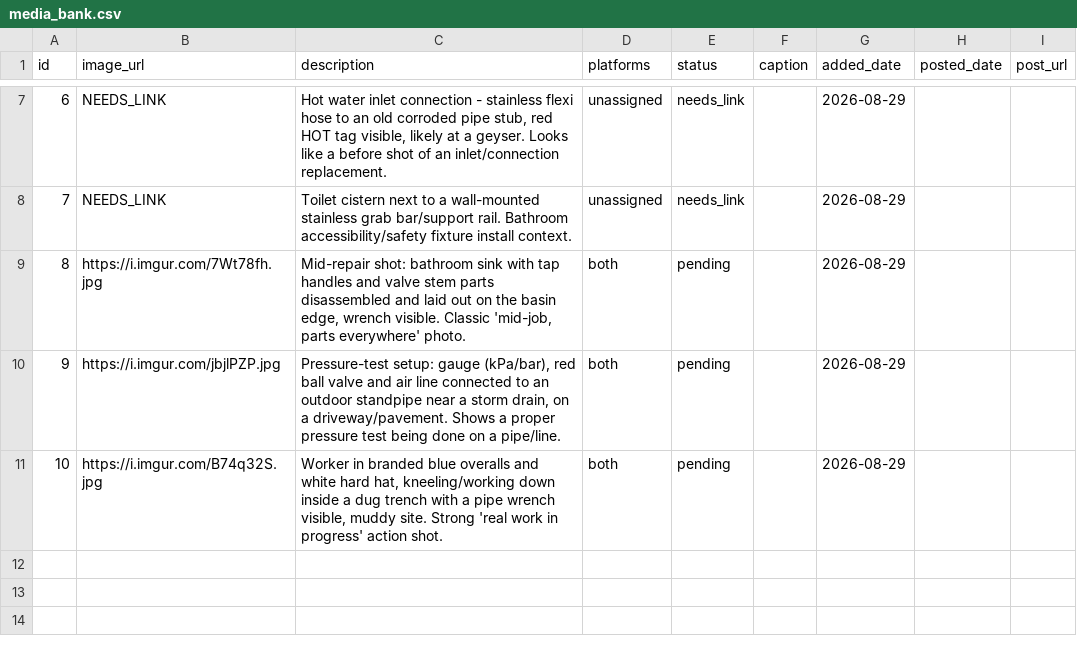
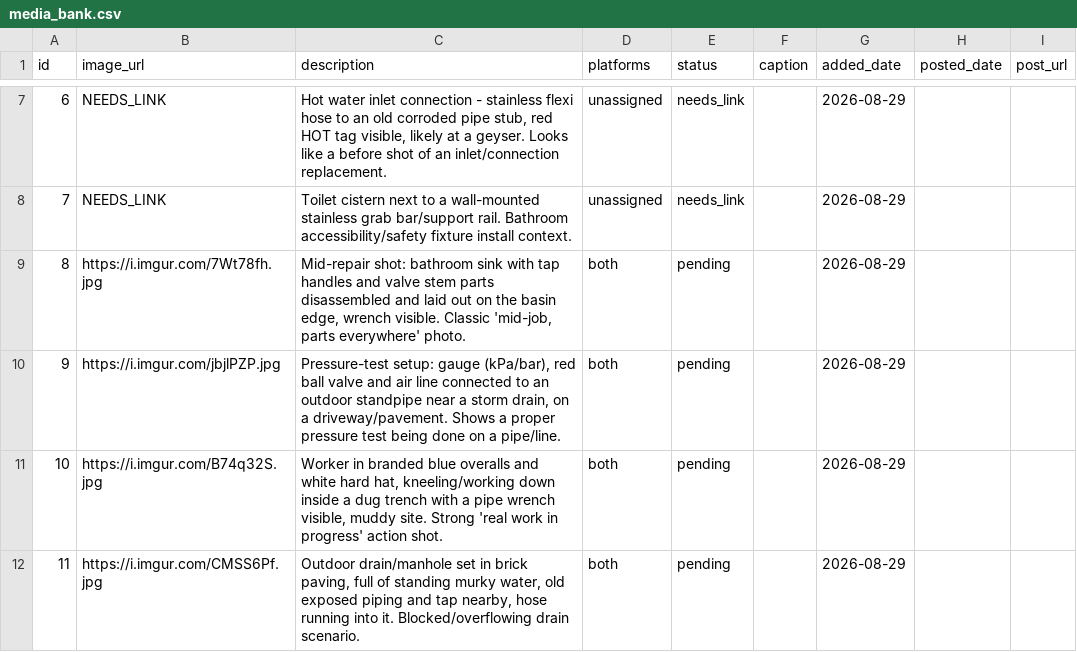
Before and after one commit to brackenplumber1-byte/online-advertising, a CSV file: .claude/skills/facebook-marketing/media_bank.csv, drawn as a sheet; only a part is shown, gaps mark what is left out; the diff names each change by its address in the sheet, - before the commit and + after, or states it on an @@ line.

```diff
--- a/.claude/skills/facebook-marketing/media_bank.csv
+++ b/.claude/skills/facebook-marketing/media_bank.csv
+row 12: 11 | https://i.imgur.com/CMSS6Pf.jpg | Outdoor drain/manhole set in brick paving, full of standing murky water, old exposed piping and tap nearby, hose running into it. Blocked/overflowing drain scenario. | both | pending |  | 2026-08-29
```
